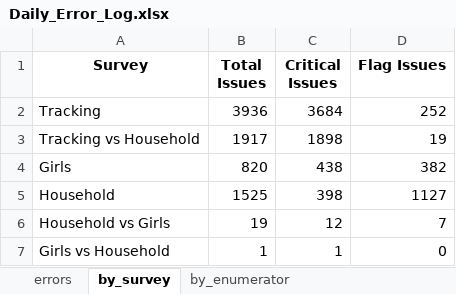
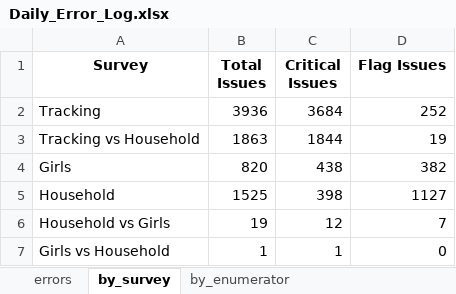
Before and after one commit to malkiaman-dev/KP_RAP_M_-_E_Dashboard, an Excel workbook: Error_log/Daily_Error_Log.xlsx, sheet by_survey, drawn as a sheet; values as stored, in another font and other column widths than the file's, no borders; the diff names each change by its address in the sheet, - before the commit and + after, or states it on an @@ line.

```diff
--- a/Error_log/Daily_Error_Log.xlsx (sheet by_survey)
+++ b/Error_log/Daily_Error_Log.xlsx (sheet by_survey)
-B3 (Total Issues): 1917
+B3 (Total Issues): 1863
-C3 (Critical Issues): 1898
+C3 (Critical Issues): 1844
```
Also changed, not shown: sheet errors, sheet by_enumerator, Error_log/Enumerator_Performance.xlsx, Error_log/Weekly_QA_Summary.xlsx, 9 other files.
